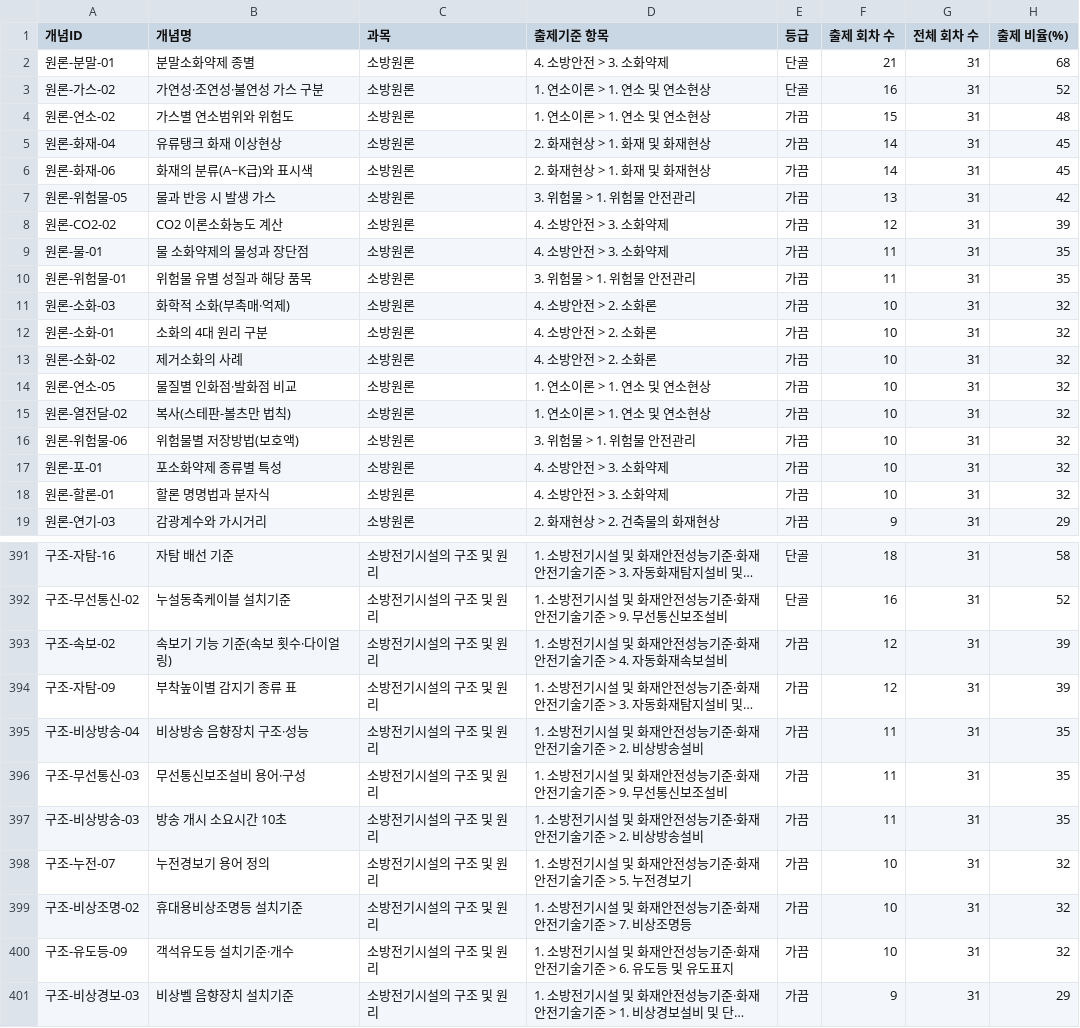
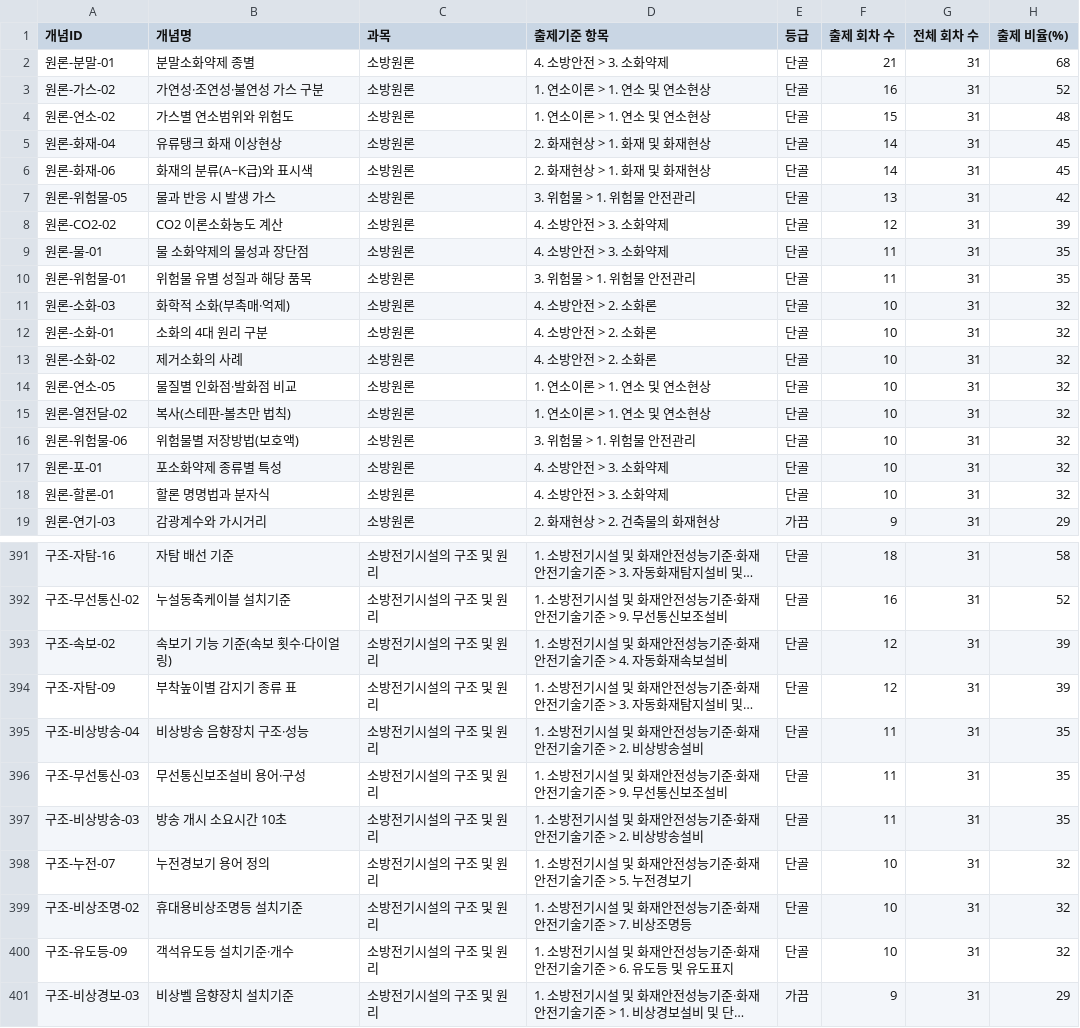
Before and after one commit to aedws/TestOperator, a CSV file: output/2_개념빈도표.csv, drawn as a sheet; only a part is shown, gaps mark what is left out; long unchanged cells end in …; the diff covers the shown part only; the diff names each change by its address in the sheet, - before the commit and + after, or states it on an @@ line.

```diff
--- a/output/2_개념빈도표.csv
+++ b/output/2_개념빈도표.csv
-E4:E18 (등급): 가끔
+E4:E18 (등급): 단골
-E393:E400 (등급): 가끔
+E393:E400 (등급): 단골
```
Also changed, not shown: 76 edited cells elsewhere in this file, output/4_공식모음.csv, 6 other files.
